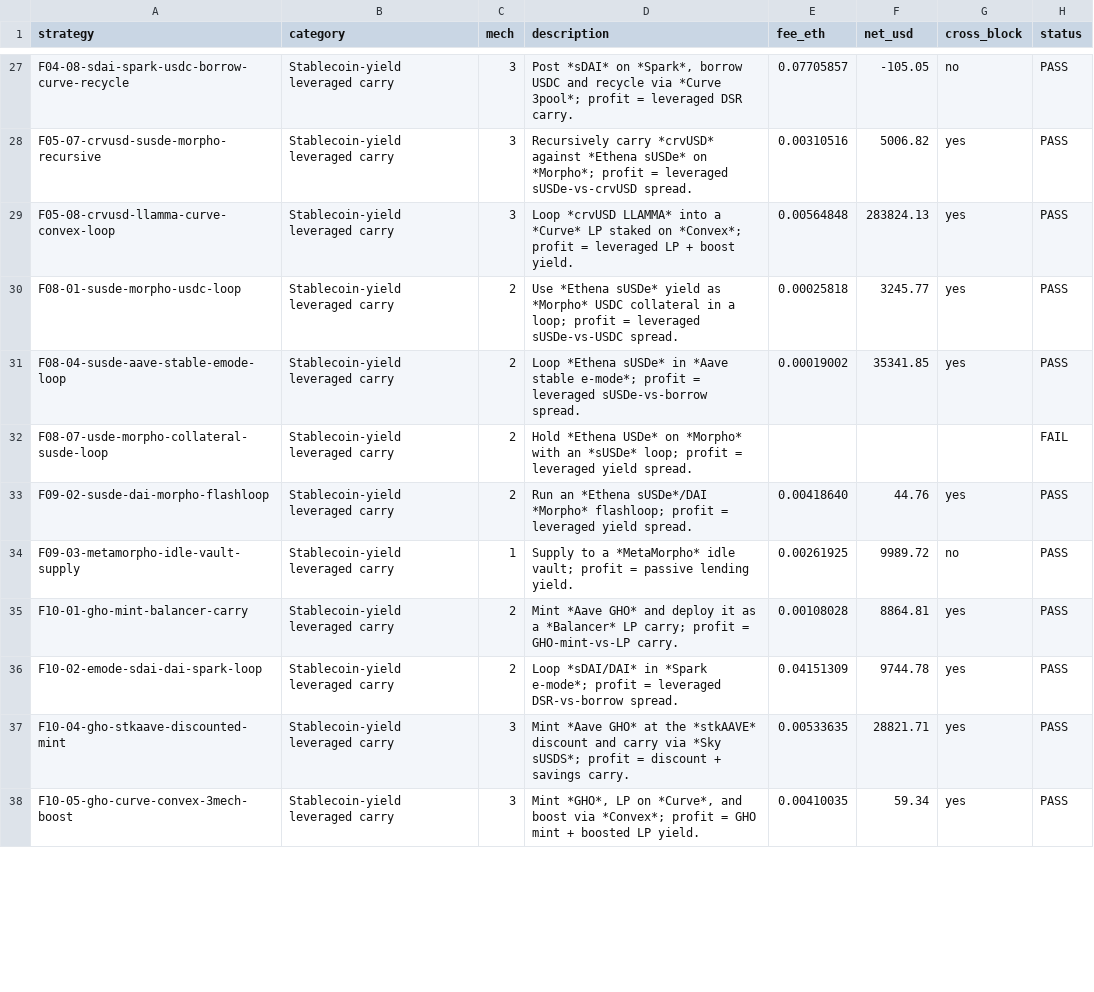
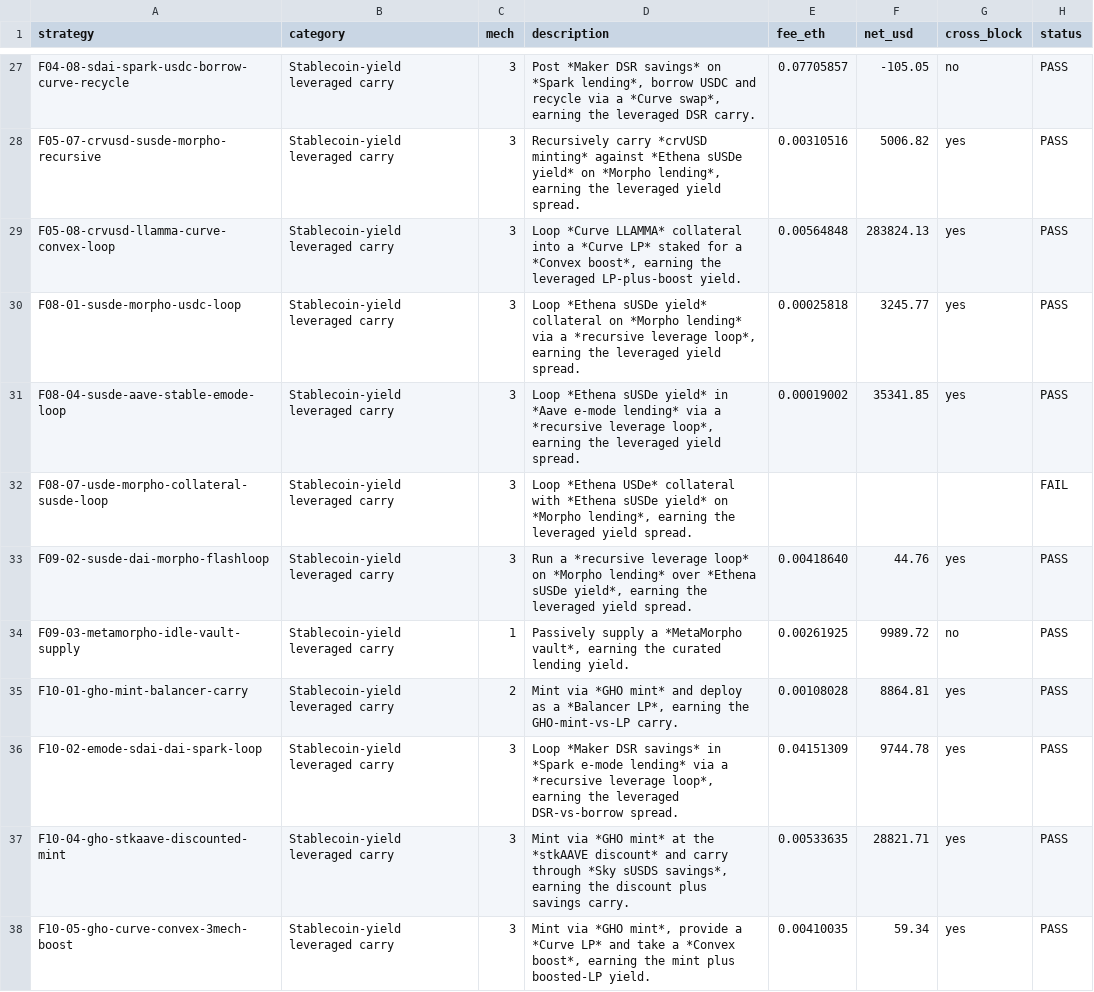
Before and after one commit to sec-study-dev/profit, a CSV file: reports/ETH_strategy_categories.csv, drawn as a sheet; only a part is shown, gaps mark what is left out; the diff covers the shown part only; the diff names each change by its address in the sheet, - before the commit and + after, or states it on an @@ line.

```diff
--- a/reports/ETH_strategy_categories.csv
+++ b/reports/ETH_strategy_categories.csv
-D27 (description): Post *sDAI* on *Spark*, borrow USDC and recycle via *Curve 3pool*; profit = leveraged DSR…
+D27 (description): Post *Maker DSR savings* on *Spark lending*, borrow USDC and recycle via a *Curve swap*, earning the leveraged DSR…
-D28 (description): Recursively carry *crvUSD* against *Ethena sUSDe* on *Morpho*; profit = leveraged sUSDe-vs-crvUSD spread.
+D28 (description): Recursively carry *crvUSD minting* against *Ethena sUSDe yield* on *Morpho lending*, earning the leveraged yield spread.
-D29 (description): Loop *crvUSD LLAMMA* into a *Curve* LP staked on *Convex*; profit = leveraged LP + boost yield.
+D29 (description): Loop *Curve LLAMMA* collateral into a *Curve LP* staked for a *Convex boost*, earning the leveraged LP-plus-boost yield.
-C30:C33 (mech): 2
+C30:C33 (mech): 3
-D30 (description): Use *Ethena sUSDe* yield as *Morpho* USDC collateral in a loop; profit = leveraged sUSDe-vs-USDC spread.
+D30 (description): Loop *Ethena sUSDe yield* collateral on *Morpho lending* via a *recursive leverage loop*, earning the leveraged yield spread.
-D31 (description): Loop *Ethena sUSDe* in *Aave stable e-mode*; profit = leveraged sUSDe-vs-borrow spread.
+D31 (description): Loop *Ethena sUSDe yield* in *Aave e-mode lending* via a *recursive leverage loop*, earning the leveraged yield spread.
-D32 (description): Hold *Ethena USDe* on *Morpho* with an *sUSDe* loop; profit = leveraged yield…
+D32 (description): Loop *Ethena USDe* collateral with *Ethena sUSDe yield* on *Morpho lending*, earning the leveraged yield…
-D33 (description): Run an *Ethena sUSDe*/DAI *Morpho* flashloop; profit = leveraged yield…
+D33 (description): Run a *recursive leverage loop* on *Morpho lending* over *Ethena sUSDe yield*, earning the leveraged yield…
-D34 (description): Supply to a *MetaMorpho* idle vault; profit = passive lending yield.
+D34 (description): Passively supply a *MetaMorpho vault*, earning the curated lending yield.
-D35 (description): Mint *Aave GHO* and deploy it as a *Balancer* LP carry; profit = GHO-mint-vs-LP carry.
+D35 (description): Mint via *GHO mint* and deploy as a *Balancer LP*, earning the GHO-mint-vs-LP carry.
-C36 (mech): 2
+C36 (mech): 3
-D36 (description): Loop *sDAI/DAI* in *Spark e-mode*; profit = leveraged DSR-vs-borrow…
+D36 (description): Loop *Maker DSR savings* in *Spark e-mode lending* via a *recursive leverage loop*, earning the leveraged DSR-vs-borrow…
-D37 (description): Mint *Aave GHO* at the *stkAAVE* discount and carry via *Sky sUSDS*; profit = discount + savings carry.
+D37 (description): Mint via *GHO mint* at the *stkAAVE discount* and carry through *Sky sUSDS savings*, earning the discount plus savings carry.
-D38 (description): Mint *GHO*, LP on *Curve*, and boost via *Convex*; profit = GHO mint + boosted LP yield.
+D38 (description): Mint via *GHO mint*, provide a *Curve LP* and take a *Convex boost*, earning the mint plus boosted-LP yield.
```
Also changed, not shown: 179 edited cells elsewhere in this file.
